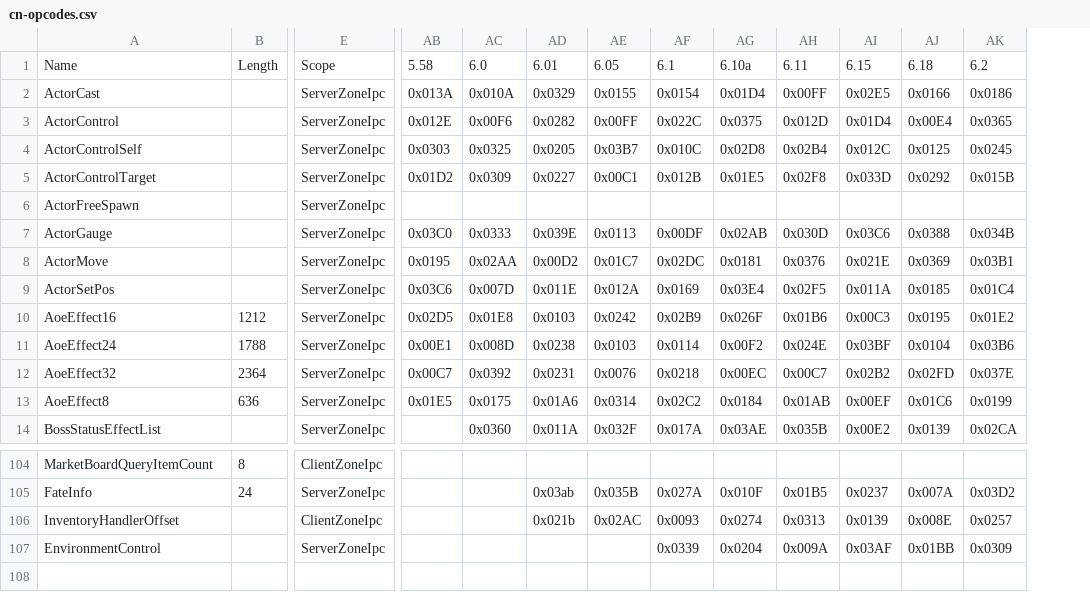
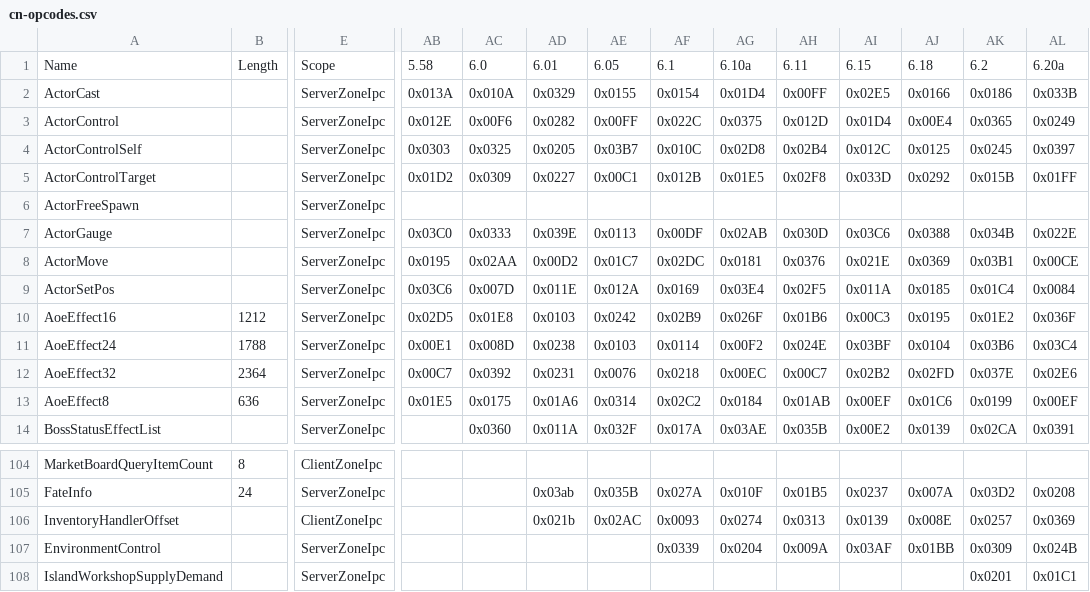
Before and after one commit to zhyupe/ffxiv-opcode-worker, a CSV file: cn-opcodes.csv, drawn as a sheet; only a part is shown, gaps mark what is left out; rows hold the shown columns only; the diff names each change by its address in the sheet, - before the commit and + after, or states it on an @@ line.

Commit message:
Commit from GitHub Actions (Update opcodes)

```diff
--- a/cn-opcodes.csv
+++ b/cn-opcodes.csv
+column AL, rows 1-14: 6.20a | 0x033B | 0x0249 | 0x0397 | 0x01FF |  | 0x022E | 0x00CE | 0x0084 | 0x036F | 0x03C4 | 0x02E6 | 0x00EF | 0x0391; rows 105-107: 0x0208 | 0x0369 | 0x024B
+row 108: IslandWorkshopSupplyDemand |  | ServerZoneIpc |  |  |  |  |  |  |  |  |  | 0x0201 | 0x01C1
```
